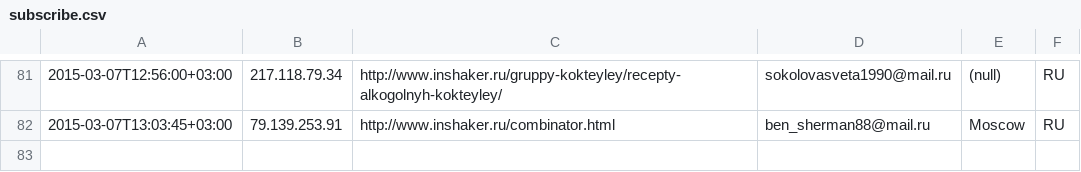
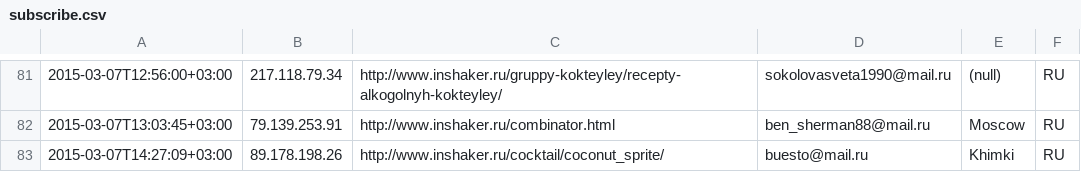
Before and after one commit to peter-leonov/inshaker, a CSV file: htdocs/_/events/subscribe.csv, drawn as a sheet; only a part is shown, gaps mark what is left out; the diff names each change by its address in the sheet, - before the commit and + after, or states it on an @@ line.

Commit message:
auto-backup

```diff
--- a/htdocs/_/events/subscribe.csv
+++ b/htdocs/_/events/subscribe.csv
+row 83: 2015-03-07T14:27:09+03:00 | 89.178.198.26 | http://www.inshaker.ru/cocktail/coconut_sprite/ | buesto@mail.ru | Khimki | RU
```
